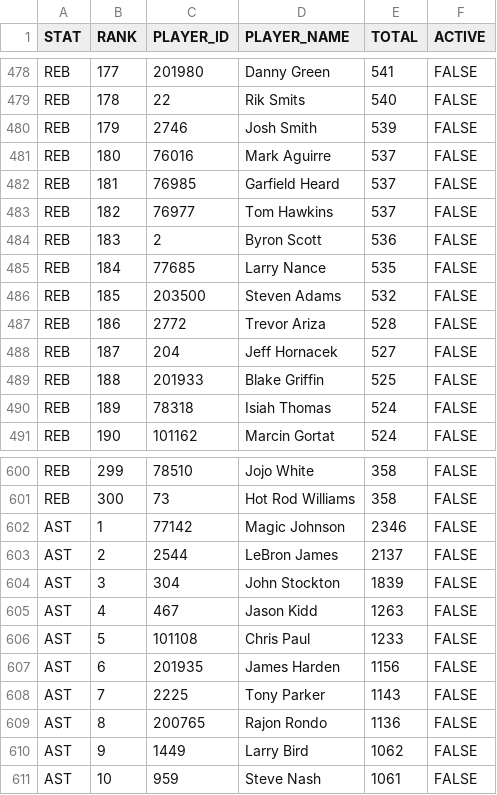
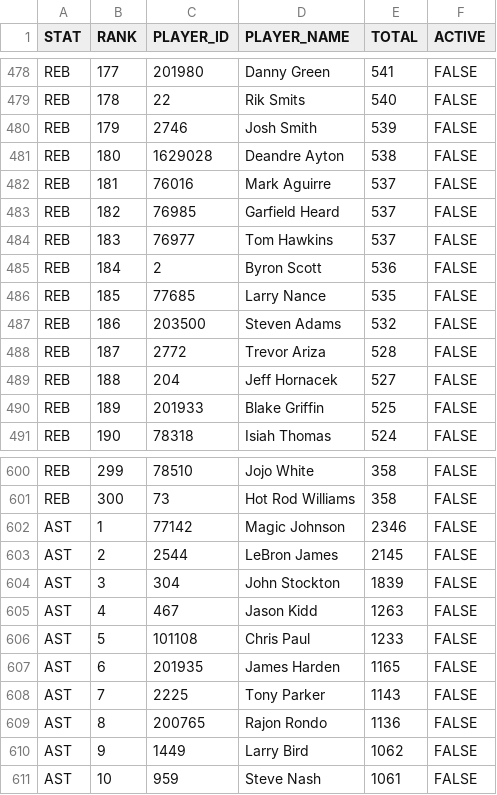
Before and after one commit to aderoa/DailyRecap, a CSV file: snapshot_live.csv, drawn as a sheet; only a part is shown, gaps mark what is left out; the diff covers the shown part only.

```diff
--- a/snapshot_live.csv
+++ b/snapshot_live.csv
@@ -480,12 +480,12 @@ REB,178,22,Rik Smits,540,FALSE
 REB,179,2746,Josh Smith,539,FALSE
-REB,180,76016,Mark Aguirre,537,FALSE
-REB,181,76985,Garfield Heard,537,FALSE
-REB,182,76977,Tom Hawkins,537,FALSE
-REB,183,2,Byron Scott,536,FALSE
-REB,184,77685,Larry Nance,535,FALSE
-REB,185,203500,Steven Adams,532,FALSE
-REB,186,2772,Trevor Ariza,528,FALSE
-REB,187,204,Jeff Hornacek,527,FALSE
-REB,188,201933,Blake Griffin,525,FALSE
-REB,189,78318,Isiah Thomas,524,FALSE
-REB,190,101162,Marcin Gortat,524,FALSE
+REB,180,1629028,Deandre Ayton,538,FALSE
+REB,181,76016,Mark Aguirre,537,FALSE
+REB,182,76985,Garfield Heard,537,FALSE
+REB,183,76977,Tom Hawkins,537,FALSE
+REB,184,2,Byron Scott,536,FALSE
+REB,185,77685,Larry Nance,535,FALSE
+REB,186,203500,Steven Adams,532,FALSE
+REB,187,2772,Trevor Ariza,528,FALSE
+REB,188,204,Jeff Hornacek,527,FALSE
+REB,189,201933,Blake Griffin,525,FALSE
+REB,190,78318,Isiah Thomas,524,FALSE
@@ -602,3 +602,3 @@ REB,300,73,Hot Rod Williams,358,FALSE
 AST,1,77142,Magic Johnson,2346,FALSE
-AST,2,2544,LeBron James,2137,FALSE
+AST,2,2544,LeBron James,2145,FALSE
 AST,3,304,John Stockton,1839,FALSE
@@ -606,3 +606,3 @@ AST,4,467,Jason Kidd,1263,FALSE
 AST,5,101108,Chris Paul,1233,FALSE
-AST,6,201935,James Harden,1156,FALSE
+AST,6,201935,James Harden,1165,FALSE
 AST,7,2225,Tony Parker,1143,FALSE
```
Also changed, not shown: 163 edited cells elsewhere in this file, milestones_today.csv, 2 other files.
